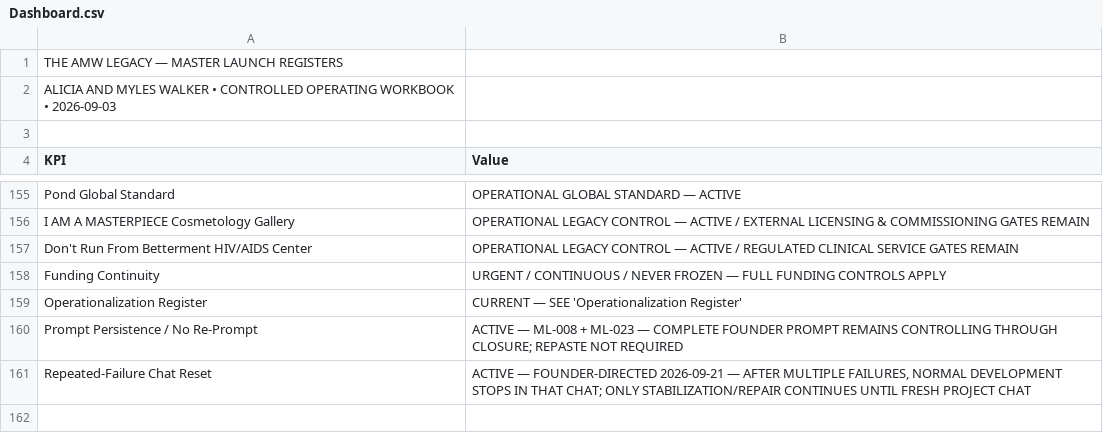
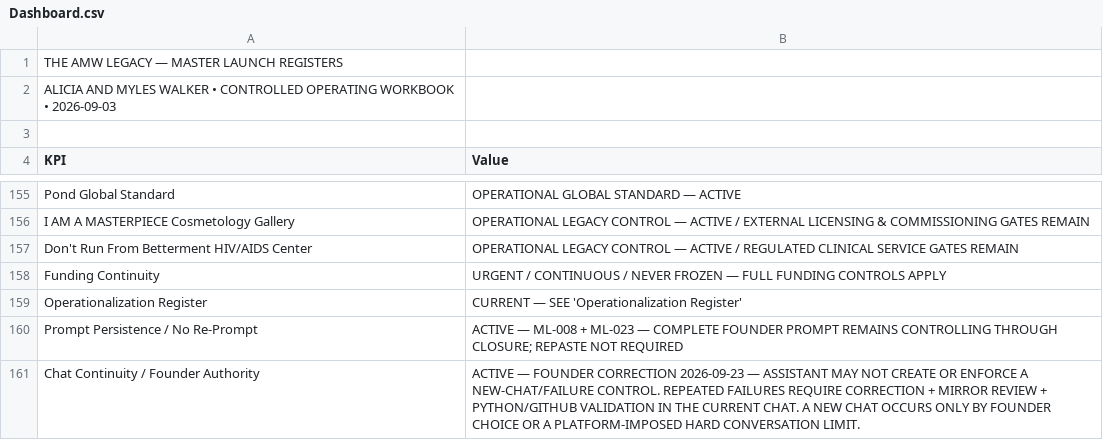
Before and after one commit to theamwlegacyest0706/PROMPT-AND-RESPONSE-CONTROLS, a CSV file: current-master-sheets/Dashboard.csv, drawn as a sheet; only a part is shown, gaps mark what is left out.

Commit message:
Remove unauthorized fresh-chat rule from active dashboard

```diff
--- a/current-master-sheets/Dashboard.csv
+++ b/current-master-sheets/Dashboard.csv
@@ -160,2 +160,2 @@ Operationalization Register,CURRENT — SEE 'Operationalization Register'
 Prompt Persistence / No Re-Prompt,ACTIVE — ML-008 + ML-023 — COMPLETE FOUNDER PROMPT REMAINS CONTROLLING THROUGH CLOSURE; REPASTE NOT REQUIRED
-Repeated-Failure Chat Reset,"ACTIVE — FOUNDER-DIRECTED 2026-09-21 — AFTER MULTIPLE FAILURES, NORMAL DEVELOPMENT STOPS IN THAT CHAT; ONLY STABILIZATION/REPAIR CONTINUES UNTIL FRESH PROJECT CHAT"
+Chat Continuity / Founder Authority,"ACTIVE — FOUNDER CORRECTION 2026-09-23 — ASSISTANT MAY NOT CREATE OR ENFORCE A NEW-CHAT/FAILURE CONTROL. REPEATED FAILURES REQUIRE CORRECTION + MIRROR REVIEW + PYTHON/GITHUB VALIDATION IN THE CURRENT CHAT. A NEW CHAT OCCURS ONLY BY FOUNDER CHOICE OR A PLATFORM-IMPOSED HARD CONVERSATION LIMIT."
```
